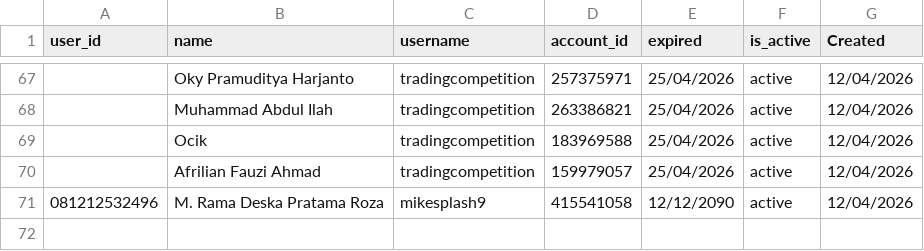
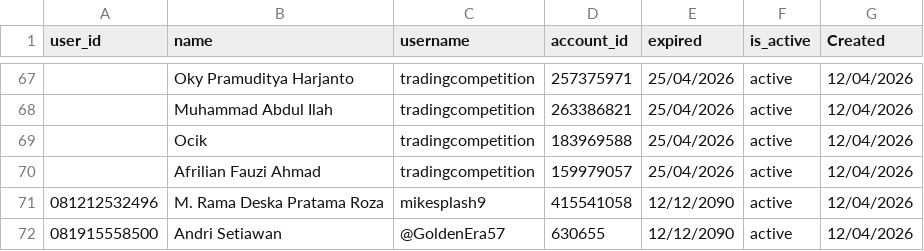
Before and after one commit to satriadwibagaskara/HedgePro-Licenses, a CSV file: HedgePro-Licenses.csv, drawn as a sheet; only a part is shown, gaps mark what is left out.

Commit message:
Add license Andri Setiawan 630655

```diff
--- a/HedgePro-Licenses.csv
+++ b/HedgePro-Licenses.csv
@@ -71 +71,2 @@ user_id,name,username,account_id,expired,is_active,Created
 081212532496,M. Rama Deska Pratama Roza,mikesplash9,415541058,12/12/2090,active,12/04/2026
+081915558500,Andri Setiawan,@GoldenEra57,630655,12/12/2090,active,12/04/2026
```
